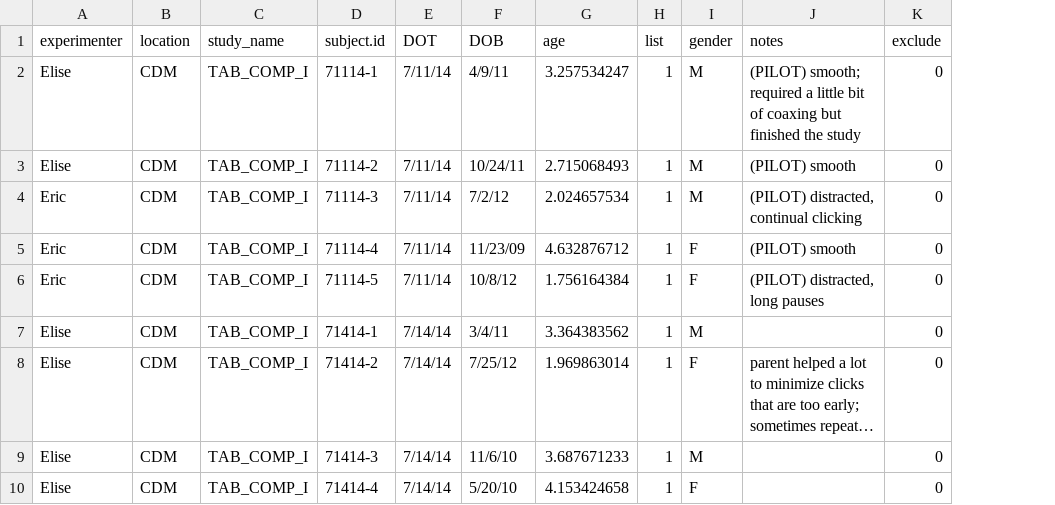
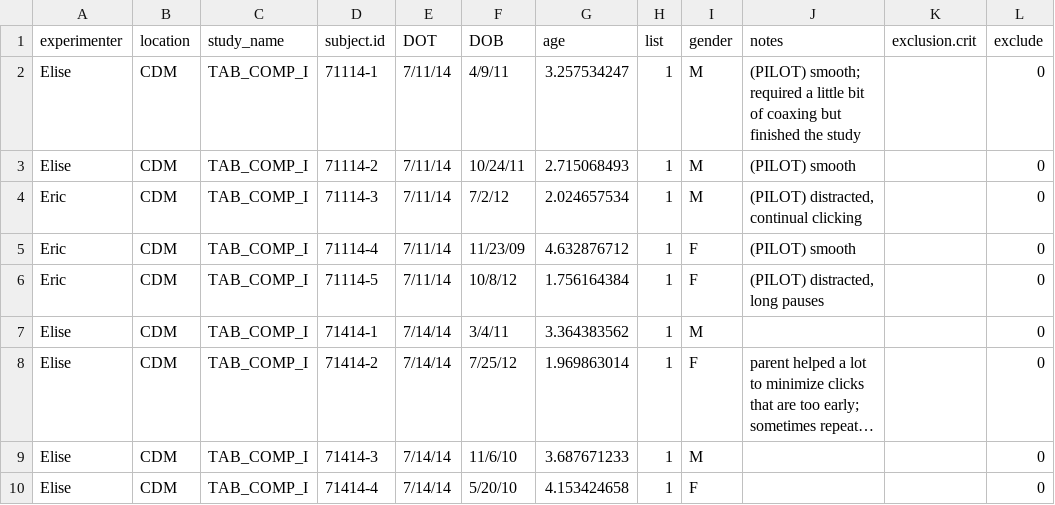
Before and after one commit to langcog/tablet, a CSV file: data/tablet_demographics.csv, drawn as a sheet; only a part is shown; long unchanged cells end in …; the diff names each change by its address in the sheet, - before the commit and + after, or states it on an @@ line.

```diff
--- a/data/tablet_demographics.csv
+++ b/data/tablet_demographics.csv
+column K (exclusion.crit), empty
```
Also changed, not shown: data/tabletstudyresults.csv, 4 other files.
